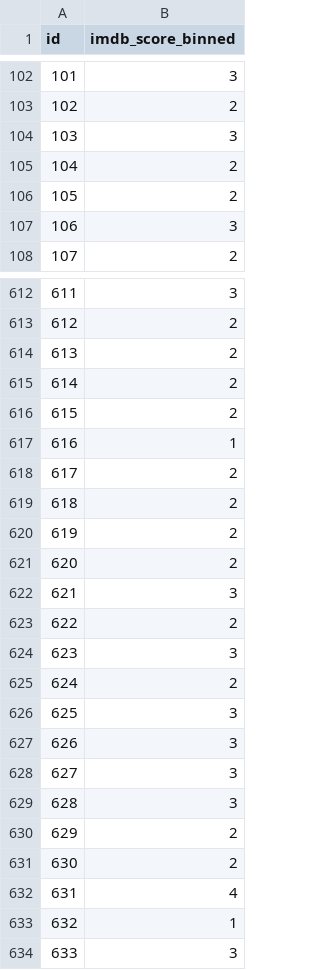
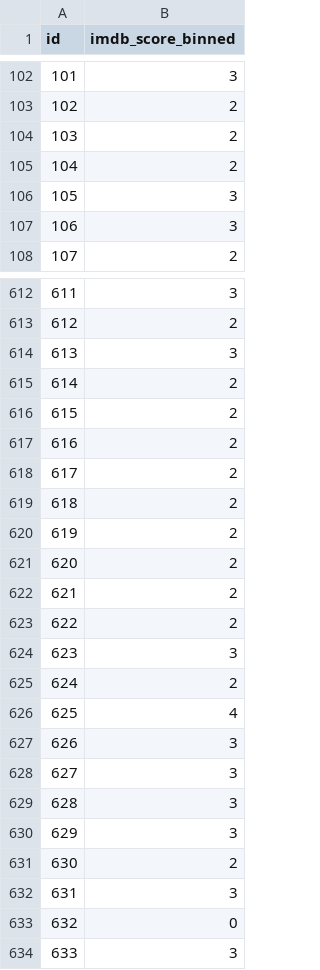
Before and after one commit to kraklo/comp30027_a2, a CSV file: CSVs/decision_tree.csv, drawn as a sheet; only a part is shown, gaps mark what is left out; the diff covers the shown part only.

```diff
--- a/CSVs/decision_tree.csv
+++ b/CSVs/decision_tree.csv
@@ -103,5 +103,5 @@ id,imdb_score_binned
 102,2
-103,3
+103,2
 104,2
-105,2
+105,3
 106,3
@@ -613,6 +613,6 @@ id,imdb_score_binned
 612,2
-613,2
+613,3
 614,2
 615,2
-616,1
+616,2
 617,2
@@ -621,3 +621,3 @@ id,imdb_score_binned
 620,2
-621,3
+621,2
 622,2
@@ -625,3 +625,3 @@ id,imdb_score_binned
 624,2
-625,3
+625,4
 626,3
@@ -629,6 +629,6 @@ id,imdb_score_binned
 628,3
-629,2
+629,3
 630,2
-631,4
-632,1
+631,3
+632,0
 633,3
```
Also changed, not shown: 82 edited cells elsewhere in this file, CSVs/neural_network.csv, CSVs/random_forest.csv, 6 other files.
